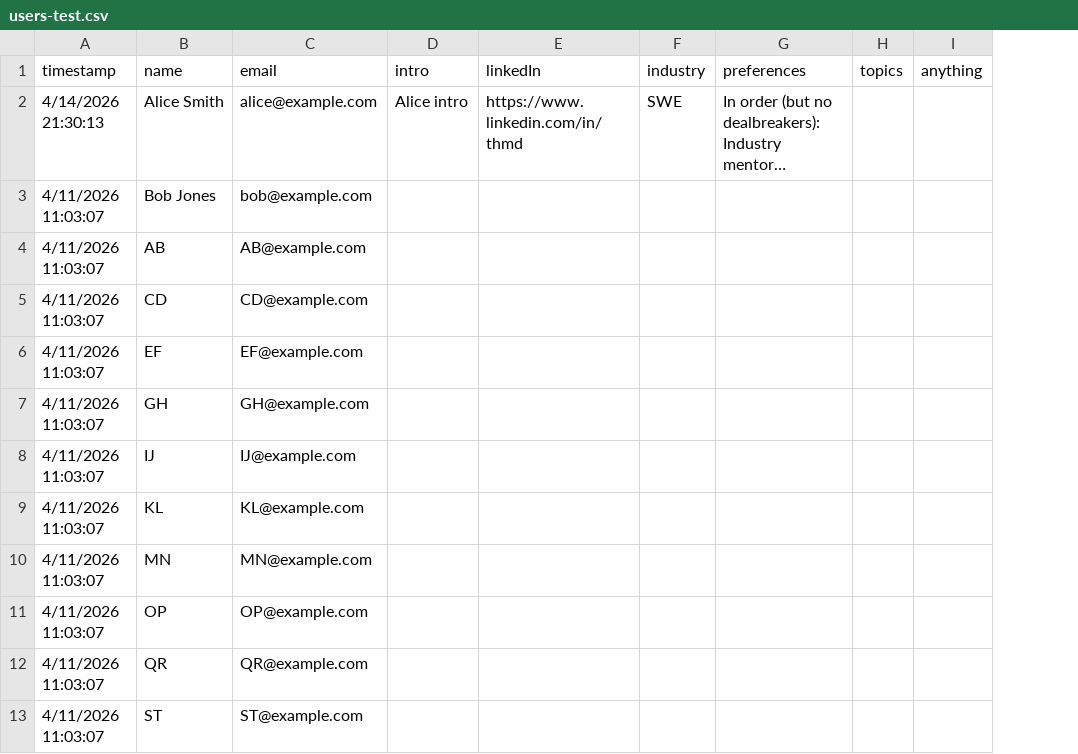
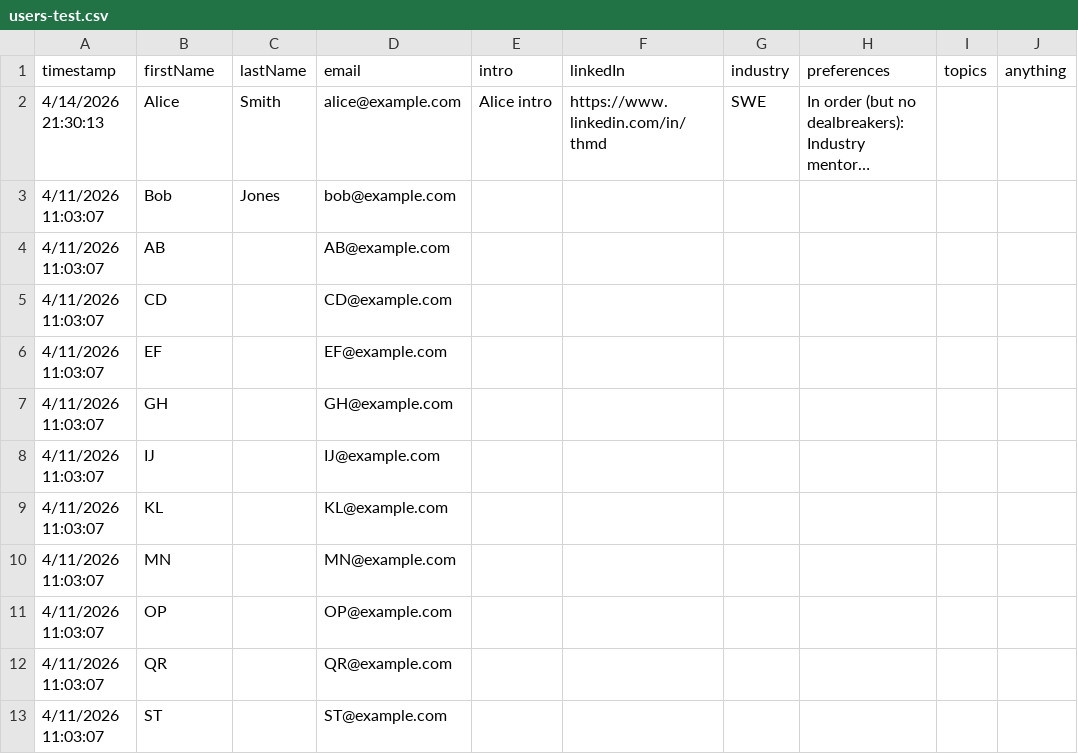
Before and after one commit to Patina-Network/patchats, a CSV file: js/src/features/emails/examples/users-test.csv, drawn as a sheet; only a part is shown; long unchanged cells end in …; the diff names each change by its address in the sheet, - before the commit and + after, or states it on an @@ line.

Commit message:
Replaced all usages of Full Name with First Name and Last Name
added notblank

```diff
--- a/js/src/features/emails/examples/users-test.csv
+++ b/js/src/features/emails/examples/users-test.csv
+column C (lastName), rows 2-3: Smith | Jones
-B1: name
+B1: firstName
-B2 (firstName): Alice Smith
+B2 (firstName): Alice
-B3 (firstName): Bob Jones
+B3 (firstName): Bob
```
Also changed, not shown: js/src/features/emails/examples/pairings-test.csv, 11 other files.
